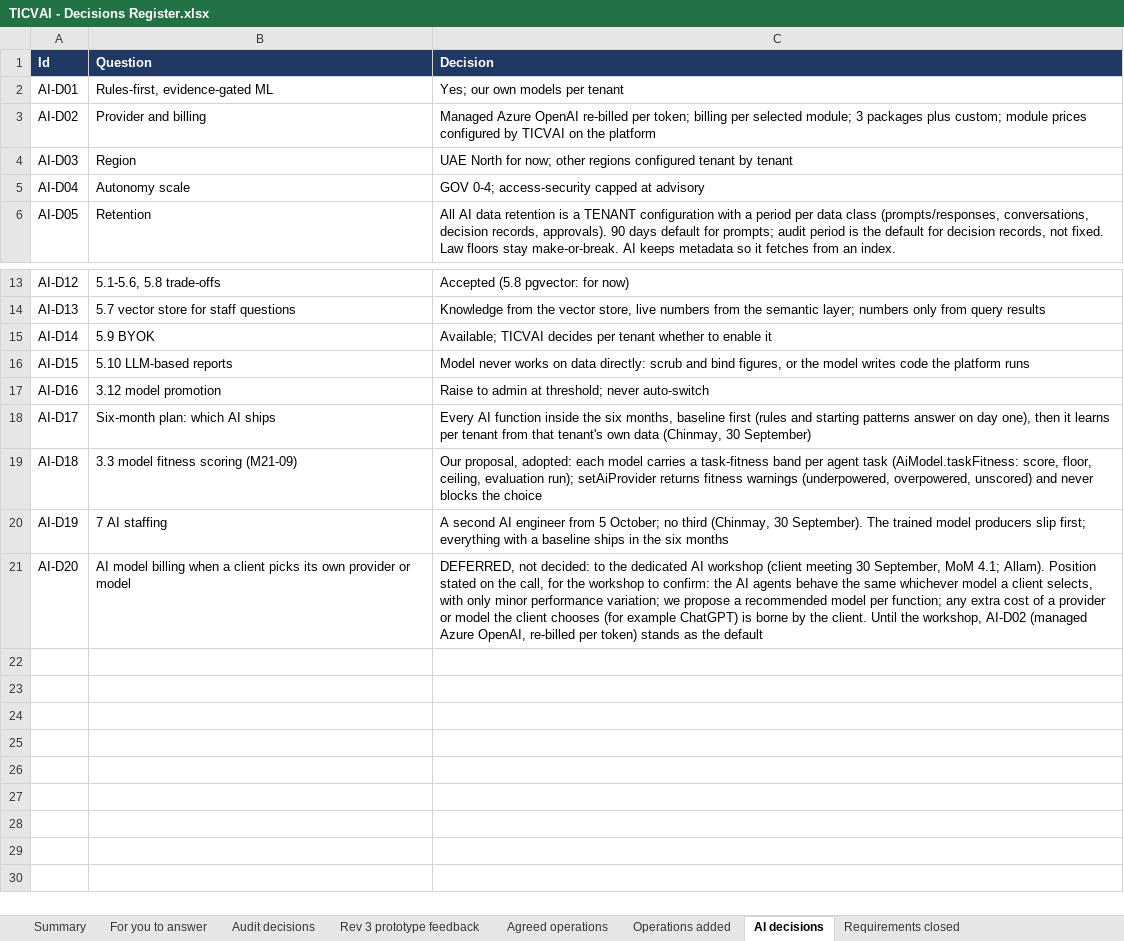
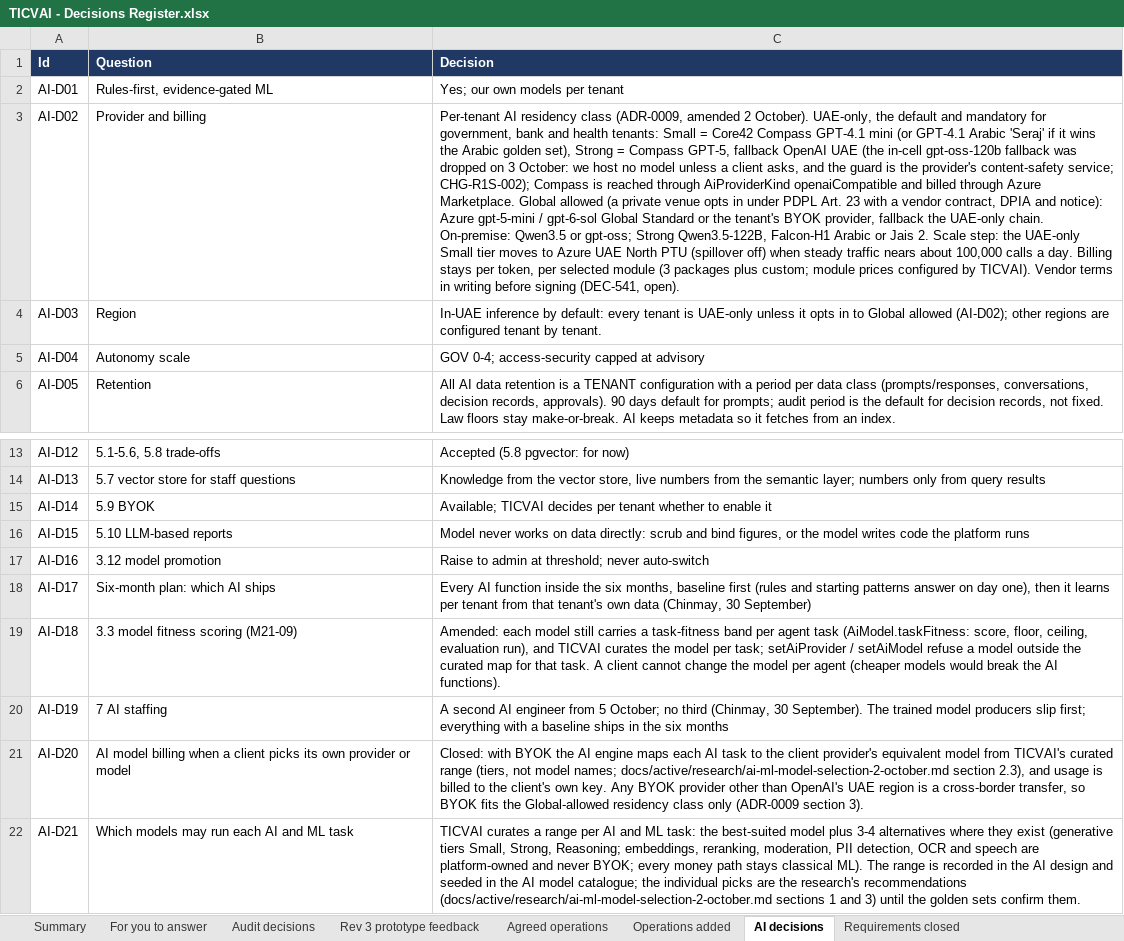
Before and after one commit to Diretide298/Solution_Architecture, an Excel workbook: ticvai/handoff/TICVAI - Decisions Register.xlsx, sheet AI decisions, drawn as a sheet; only a part is shown, gaps mark what is left out; values as stored, in another font and other column widths than the file's, no borders; the diff names each change by its address in the sheet, - before the commit and + after, or states it on an @@ line.

```diff
--- a/ticvai/handoff/TICVAI - Decisions Register.xlsx (sheet AI decisions)
+++ b/ticvai/handoff/TICVAI - Decisions Register.xlsx (sheet AI decisions)
-C3 (Decision): Managed Azure OpenAI re-billed per token; billing per selected module; 3 packages plus custom; module prices configured by TICVAI on the platform
+C3 (Decision): Per-tenant AI residency class (ADR-0009, amended 2 October). UAE-only, the default and mandatory for government, bank and health tenants: Small = Core42 Compass GPT-4.1 mini (or GPT-4.1 Arabic 'Seraj' if it wins the Arabic golden set), Strong = Compass GPT-5, fallback OpenAI UAE (the in-cell gpt-oss-120b fallback was dropped on 3 October: we host no model unless a client asks, and the guard is the provider's content-safety service; CHG-R1S-002); Compass is reached through AiProviderKind openaiCompatible and billed through Azure Marketplace. Global allowed (a private venue opts in under PDPL Art. 23 with a vendor contract, DPIA and notice): Azure gpt-5-mini / gpt-6-sol Global Standard or the tenant's BYOK provider, fallback the UAE-only chain. On-premise: Qwen3.5 or gpt-oss; Strong Qwen3.5-122B, Falcon-H1 Arabic or Jais 2. Scale step: the UAE-only Small tier moves to Azure UAE North PTU (spillover off) when steady traffic nears about 100,000 calls a day. Billing stays per token, per selected module (3 packages plus custom; module prices configured by TICVAI). Vendor terms in writing before signing (DEC-541, open).
-C4 (Decision): UAE North for now; other regions configured tenant by tenant
+C4 (Decision): In-UAE inference by default: every tenant is UAE-only unless it opts in to Global allowed (AI-D02); other regions are configured tenant by tenant.
-C19 (Decision): Our proposal, adopted: each model carries a task-fitness band per agent task (AiModel.taskFitness: score, floor, ceiling, evaluation run); setAiProvider returns fitness warnings (underpowered, overpowered, unscored) and never blocks the choice
+C19 (Decision): Amended: each model still carries a task-fitness band per agent task (AiModel.taskFitness: score, floor, ceiling, evaluation run), and TICVAI curates the model per task; setAiProvider / setAiModel refuse a model outside the curated map for that task. A client cannot change the model per agent (cheaper models would break the AI functions).
-C21 (Decision): DEFERRED, not decided: to the dedicated AI workshop (client meeting 30 September, MoM 4.1; Allam). Position stated on the call, for the workshop to confirm: the AI agents behave the same whichever model a client selects, with only minor performance variation; we propose a recommended model per function; any extra cost of a provider or model the client chooses (for example ChatGPT) is borne by the client. Until the workshop, AI-D02 (managed Azure OpenAI, re-billed per token) stands as the default
+C21 (Decision): Closed: with BYOK the AI engine maps each AI task to the client provider's equivalent model from TICVAI's curated range (tiers, not model names; docs/active/research/ai-ml-model-selection-2-october.md section 2.3), and usage is billed to the client's own key. Any BYOK provider other than OpenAI's UAE region is a cross-border transfer, so BYOK fits the Global-allowed residency class only (ADR-0009 section 3).
+row 22: AI-D21 | Which models may run each AI and ML task | TICVAI curates a range per AI and ML task: the best-suited model plus 3-4 alternatives where they exist (generative tiers Small, Strong, Reasoning; embeddings, reranking, moderation, PII detection, OCR and speech are platform-owned and never BYOK; every money path stays classical ML). The range is recorded in the AI design and seeded in the AI model catalogue; the individual picks are the research's recommendations (docs/active/research/ai-ml-model-selection-2-october.md sections 1 and 3) until the golden sets confirm them.
```
Also changed, not shown: sheet For you to answer, sheet Summary, ticvai/handoff/TICVAI_Hardware_Integration_annotated_v1_1.xlsx.
